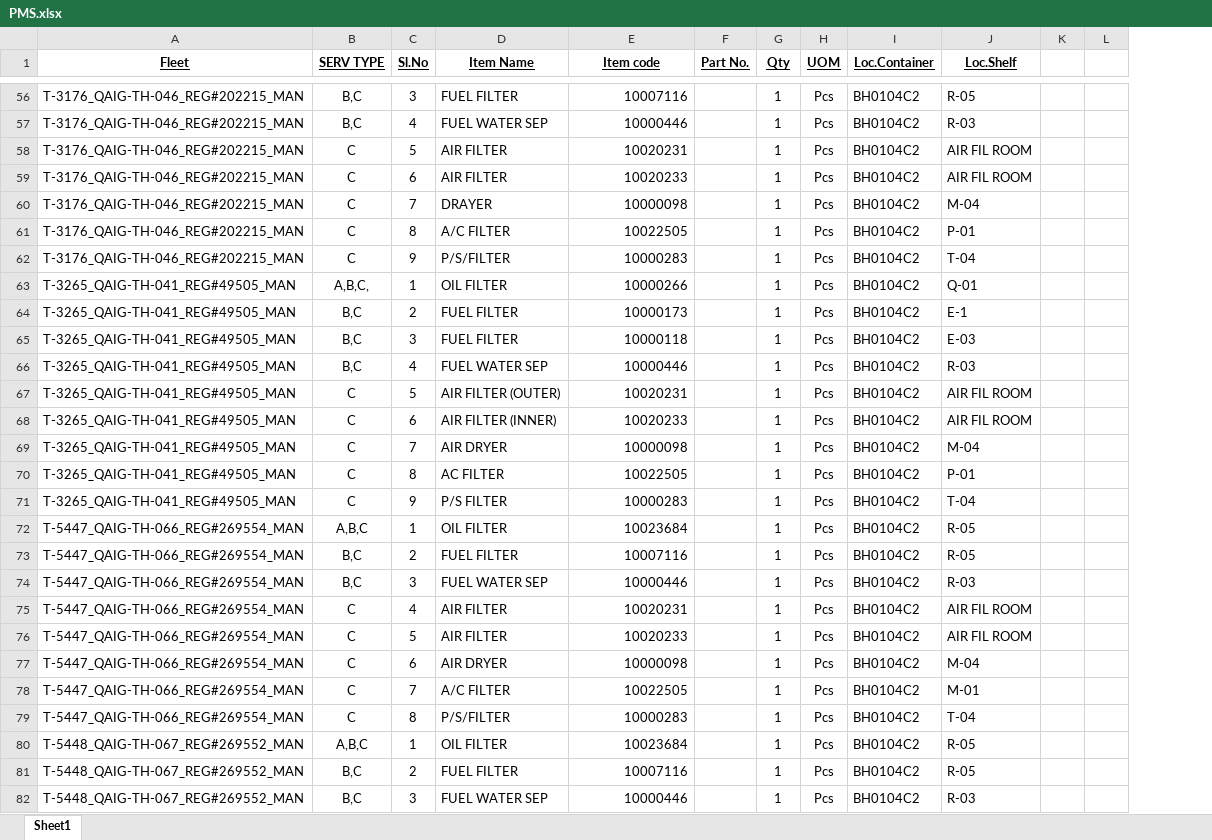
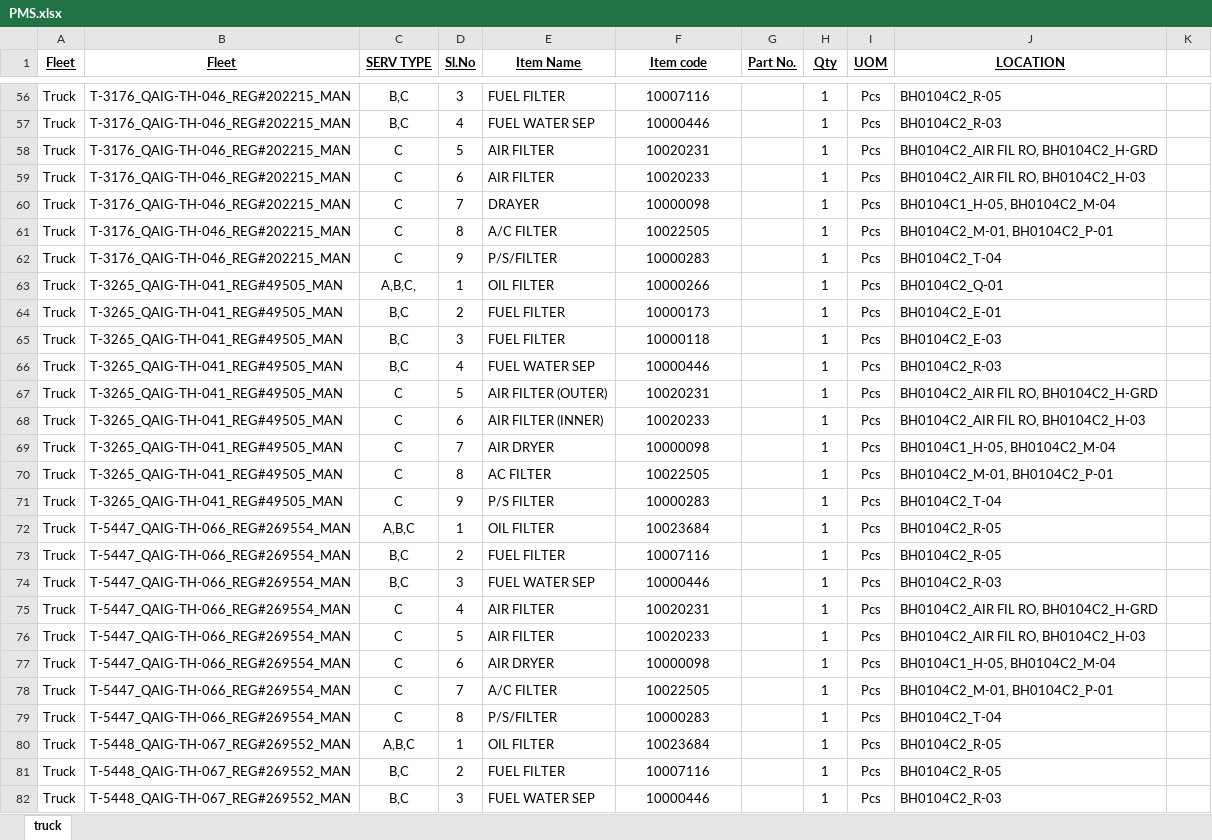
Before and after one commit to shakeelsnu/FleetData-by-Shakeel, an Excel workbook: PMS.xlsx, sheet truck, drawn as a sheet; only a part is shown, gaps mark what is left out; values as stored, in another font and other column widths than the file's, no borders; removed rows and columns are numbered as before the commit, all else as after; the diff covers the shown part only; the diff names each change by its address in the sheet, - before the commit and + after, or states it on an @@ line.

```diff
--- a/PMS.xlsx (sheet truck)
+++ b/PMS.xlsx (sheet truck)
-sheet tab: Sheet1
+sheet tab: truck
+column A (Fleet), rows 56-82: all Truck
-column I (Loc.Container), rows 56-82: all BH0104C2
-column J (Loc.Shelf), rows 56-82: R-05 | R-03 | AIR FIL ROOM | AIR FIL ROOM | M-04 | P-01 | T-04 | Q-01 | E-1 | E-03 | R-03 | AIR FIL ROOM | AIR FIL ROOM | M-04 | P-01 | T-04 | R-05 | R-05 | R-03 | AIR FIL ROOM | AIR FIL ROOM | M-04 | M-01 | T-04 | R-05 | R-05 | R-03
+column J (LOCATION), rows 56-82: BH0104C2_R-05 | BH0104C2_R-03 | BH0104C2_AIR FIL RO, BH0104C2_H-GRD | BH0104C2_AIR FIL RO, BH0104C2_H-03 | BH0104C1_H-05, BH0104C2_M-04 | BH0104C2_M-01, BH0104C2_P-01 | BH0104C2_T-04 | BH0104C2_Q-01 | BH0104C2_E-01 | BH0104C2_E-03 | BH0104C2_R-03 | BH0104C2_AIR FIL RO, BH0104C2_H-GRD | BH0104C2_AIR FIL RO, BH0104C2_H-03 | BH0104C1_H-05, BH0104C2_M-04 | BH0104C2_M-01, BH0104C2_P-01 | BH0104C2_T-04 | BH0104C2_R-05 | BH0104C2_R-05 | BH0104C2_R-03 | BH0104C2_AIR FIL RO, BH0104C2_H-GRD | BH0104C2_AIR FIL RO, BH0104C2_H-03 | BH0104C1_H-05, BH0104C2_M-04 | BH0104C2_M-01, BH0104C2_P-01 | BH0104C2_T-04 | BH0104C2_R-05 | BH0104C2_R-05 | BH0104C2_R-03
@@ column L hidden, empty @@
-F56:F82 alignment: right
+F56:F82 alignment: center
```
Also changed, not shown: 3213 added rows and cell formats elsewhere in this sheet, hidden cells.
